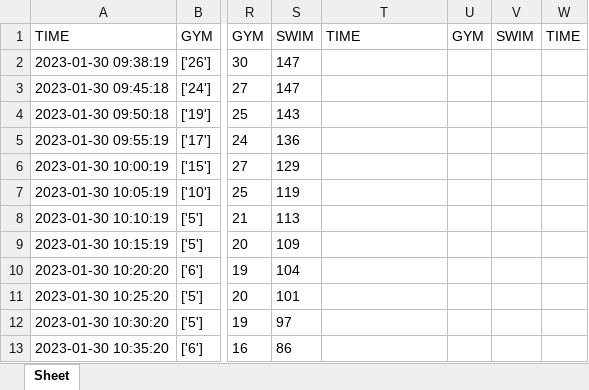
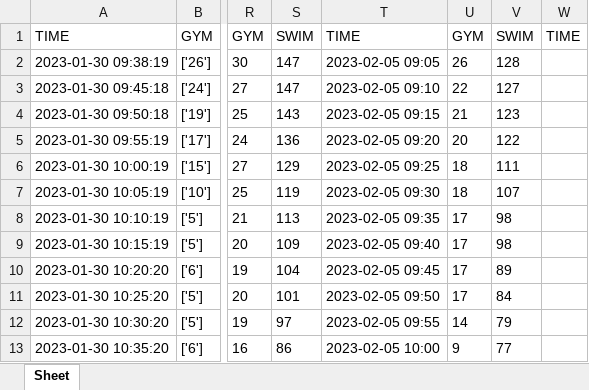
Before and after one commit to ryugamine020401/web_crawler, an Excel workbook: file/totalpeople.xlsx, sheet Sheet, drawn as a sheet; only a part is shown, gaps mark what is left out; values as stored, in another font and other column widths than the file's, no borders; the diff covers the shown part only; the diff names each change by its address in the sheet, - before the commit and + after, or states it on an @@ line.

```diff
--- a/file/totalpeople.xlsx (sheet Sheet)
+++ b/file/totalpeople.xlsx (sheet Sheet)
-T2: (empty)
+T2: 2023-02-05 09:05
-U2: (empty)
+U2: 26
-V2: (empty)
+V2: 128
-T3: (empty)
+T3: 2023-02-05 09:10
-U3: (empty)
+U3: 22
-V3: (empty)
+V3: 127
-T4: (empty)
+T4: 2023-02-05 09:15
-U4: (empty)
+U4: 21
-V4: (empty)
+V4: 123
-T5: (empty)
+T5: 2023-02-05 09:20
-U5: (empty)
+U5: 20
-V5: (empty)
+V5: 122
-T6: (empty)
+T6: 2023-02-05 09:25
-U6:U7: (empty)
+U6:U7: 18
-V6: (empty)
+V6: 111
-T7: (empty)
+T7: 2023-02-05 09:30
-V7: (empty)
+V7: 107
-T8: (empty)
+T8: 2023-02-05 09:35
-U8:U11: (empty)
+U8:U11: 17
-V8:V9: (empty)
+V8:V9: 98
-T9: (empty)
+T9: 2023-02-05 09:40
-T10: (empty)
+T10: 2023-02-05 09:45
-V10: (empty)
+V10: 89
-T11: (empty)
+T11: 2023-02-05 09:50
-V11: (empty)
+V11: 84
-T12: (empty)
+T12: 2023-02-05 09:55
-U12: (empty)
+U12: 14
-V12: (empty)
+V12: 79
-T13: (empty)
+T13: 2023-02-05 10:00
-U13: (empty)
+U13: 9
-V13: (empty)
+V13: 77
```
Also changed, not shown: 417 edited cells elsewhere in this sheet, 1 other file.
